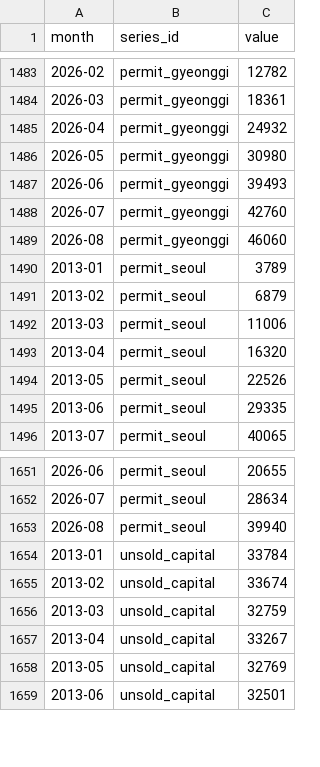
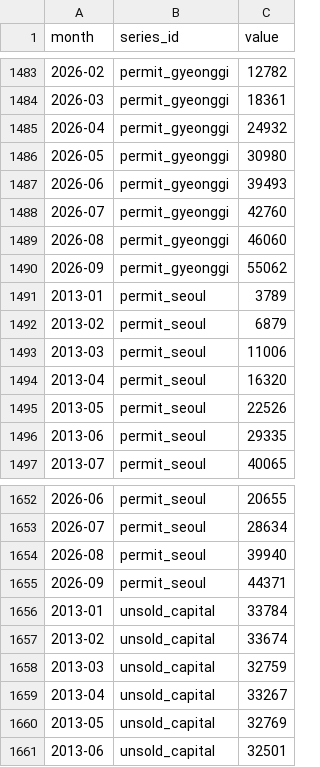
Before and after one commit to GTigerPapa/real_estate, a CSV file: data/macro/ecos_monthly.csv, drawn as a sheet; only a part is shown, gaps mark what is left out.

```diff
--- a/data/macro/ecos_monthly.csv
+++ b/data/macro/ecos_monthly.csv
@@ -1489,2 +1489,3 @@ month,series_id,value
 2026-08,permit_gyeonggi,46060
+2026-09,permit_gyeonggi,55062
 2013-01,permit_seoul,3789
@@ -1653,2 +1654,3 @@ month,series_id,value
 2026-08,permit_seoul,39940
+2026-09,permit_seoul,44371
 2013-01,unsold_capital,33784
```
Also changed, not shown: data/listings/asil/asil_offer_counts.csv, data/listings/asil/asil_region_counts.csv, 7 other files.
